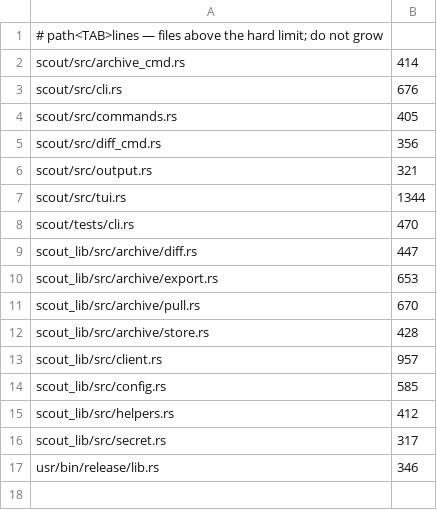
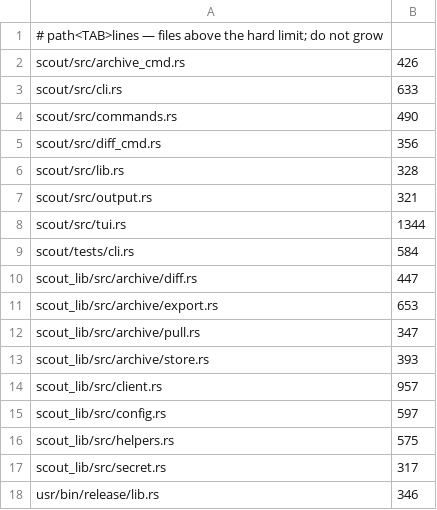
Before and after one commit to amkisko/scout-cli.rs, a TSV file: usr/loc-baseline.tsv, drawn as a sheet.

Commit message:
Enhance archive functionality and CLI commands
- Implemented storage of Scout metric series as `[timestamp, value]` tuples for improved data handling in `archive pull --resource metrics` and `scout diff metrics`.
- Added per-resource lookback capability during archive pulls, allowing for continued operation after a refused Scout window.
- Updated archive manifest writing process to ensure proper indexing after mid-pull failures.
- Default behavior of `archive pull` now includes storing app metrics, endpoint and job listings, and insights, while excluding traces unless specified.
- Expanded documentation in `archive pull --help` to clarify usage of `--resource`, `--range`, `--from`, and `--to` options, including details on Scout caps.

This update significantly improves the archive management and user experience in the ScoutAPM CLI.

```diff
--- a/usr/loc-baseline.tsv
+++ b/usr/loc-baseline.tsv
@@ -1,16 +1,17 @@
 # path<TAB>lines — files above the hard limit; do not grow
-scout/src/archive_cmd.rs	414
-scout/src/cli.rs	676
-scout/src/commands.rs	405
+scout/src/archive_cmd.rs	426
+scout/src/cli.rs	633
+scout/src/commands.rs	490
 scout/src/diff_cmd.rs	356
+scout/src/lib.rs	328
 scout/src/output.rs	321
 scout/src/tui.rs	1344
-scout/tests/cli.rs	470
+scout/tests/cli.rs	584
 scout_lib/src/archive/diff.rs	447
 scout_lib/src/archive/export.rs	653
-scout_lib/src/archive/pull.rs	670
-scout_lib/src/archive/store.rs	428
+scout_lib/src/archive/pull.rs	347
+scout_lib/src/archive/store.rs	393
 scout_lib/src/client.rs	957
-scout_lib/src/config.rs	585
-scout_lib/src/helpers.rs	412
+scout_lib/src/config.rs	597
+scout_lib/src/helpers.rs	575
 scout_lib/src/secret.rs	317
```
Also changed, not shown: 22 other files.
